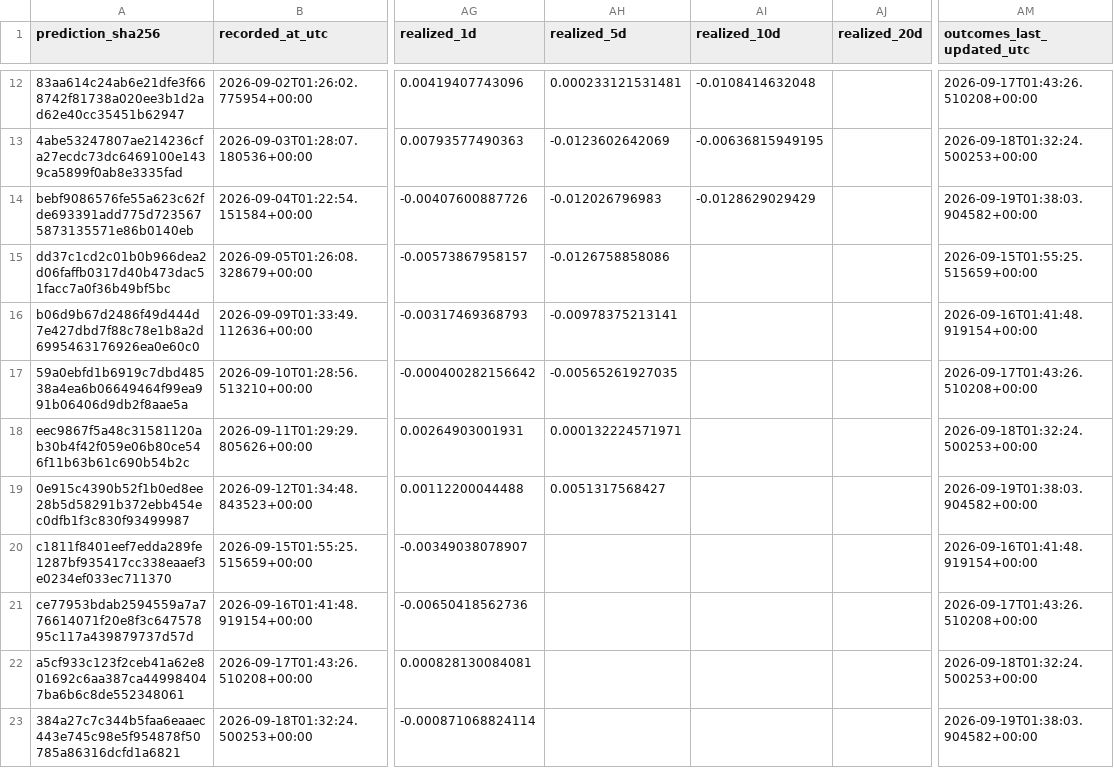
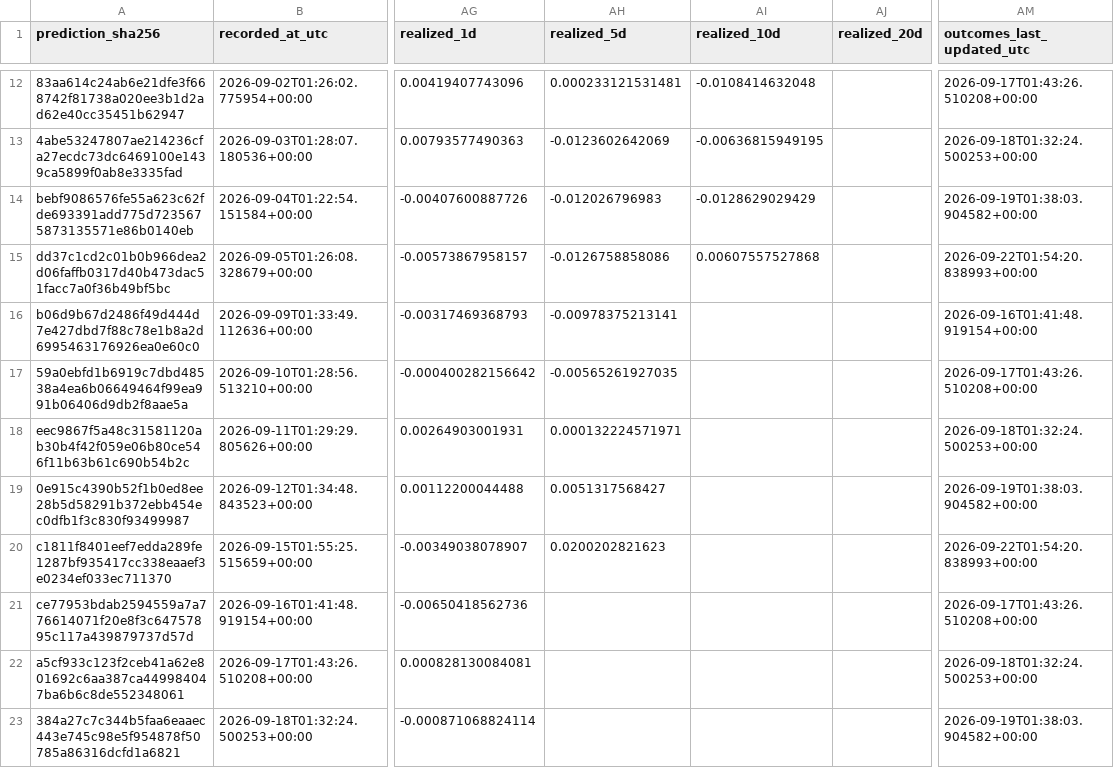
Before and after one commit to george962/FearGreedIndex, a CSV file: data/signal_ledger.csv, drawn as a sheet; only a part is shown, gaps mark what is left out; the diff covers the shown part only; the diff names each change by its address in the sheet, - before the commit and + after, or states it on an @@ line.

```diff
--- a/data/signal_ledger.csv
+++ b/data/signal_ledger.csv
-AI15 (realized_10d): (empty)
+AI15 (realized_10d): 0.00607557527868
-AM15 (outcomes_last_updated_utc): 2026-09-15T01:55:25.515659+00:00
+AM15 (outcomes_last_updated_utc): 2026-09-22T01:54:20.838993+00:00
-AH20 (realized_5d): (empty)
+AH20 (realized_5d): 0.0200202821623
-AM20 (outcomes_last_updated_utc): 2026-09-16T01:41:48.919154+00:00
+AM20 (outcomes_last_updated_utc): 2026-09-22T01:54:20.838993+00:00
```
Also changed, not shown: 1 added row and 7 edited cells elsewhere in this file, data/fear_greed_spx_daily.csv, data/spx_daily.csv.
